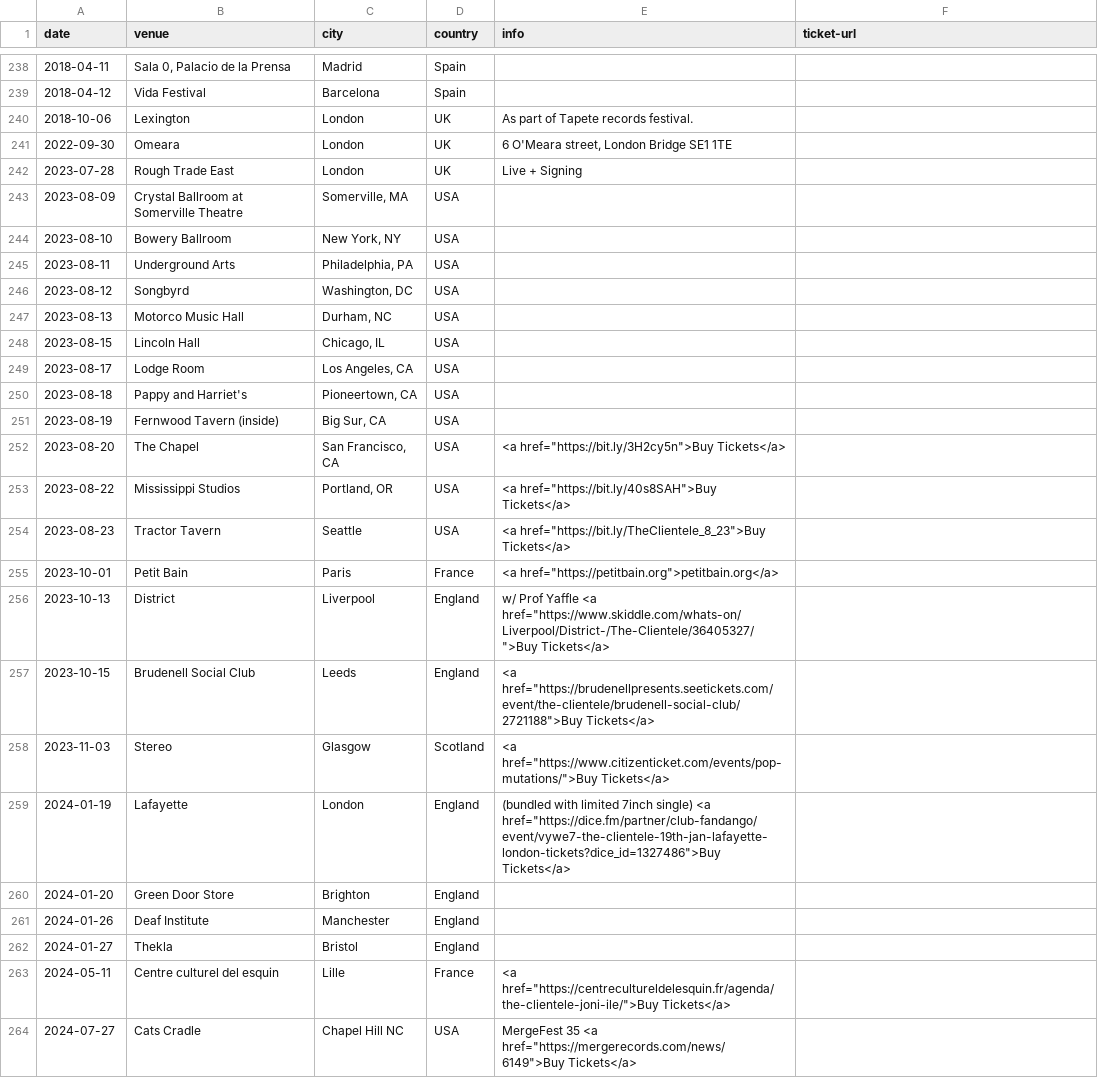
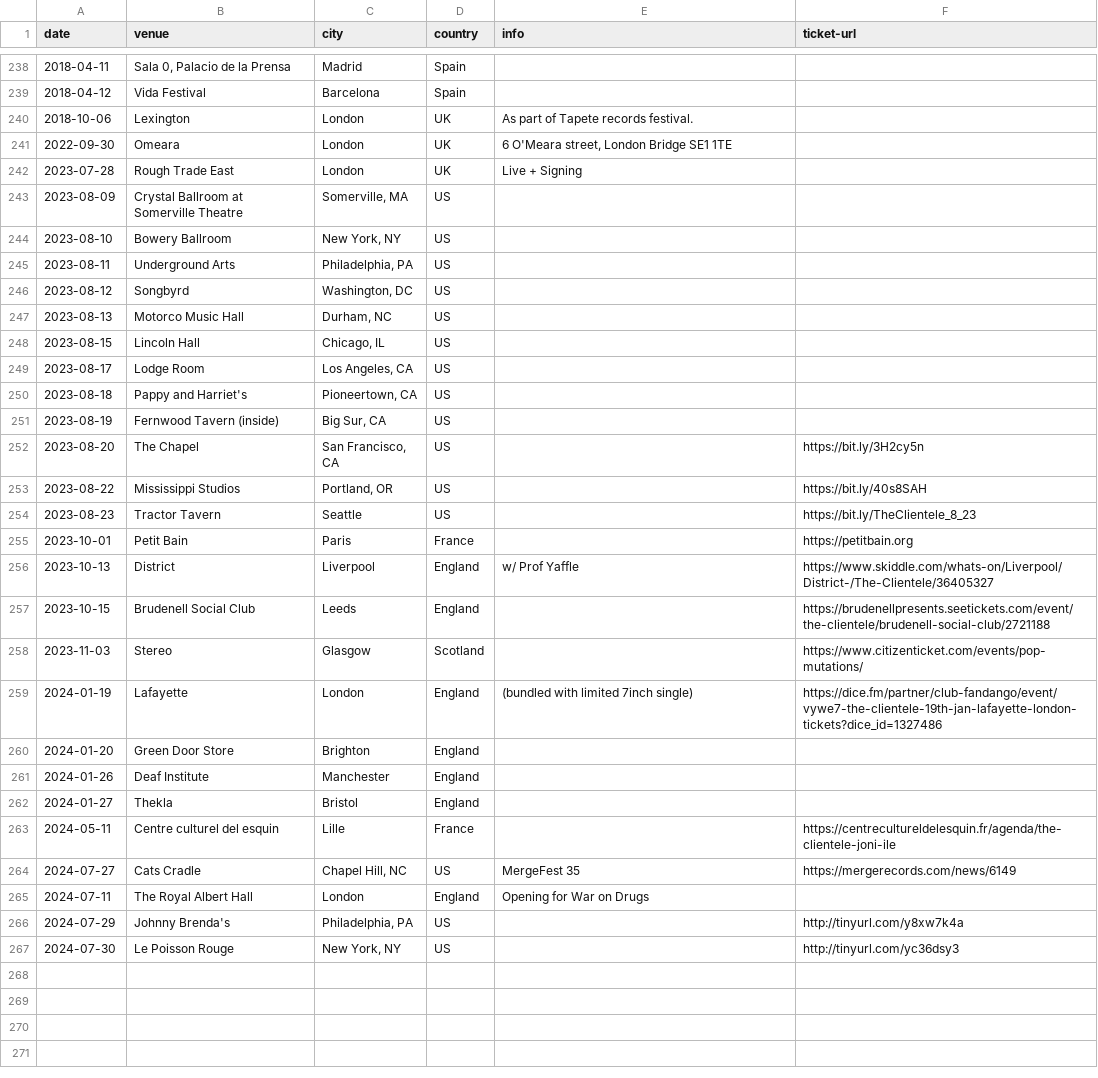
Before and after one commit to pidgpowell/clientele, a CSV file: content/shows.csv, drawn as a sheet; only a part is shown, gaps mark what is left out; the diff covers the shown part only.

Commit message:
Tour dates update –  February 18 2024 (#12)

```diff
--- a/content/shows.csv
+++ b/content/shows.csv
@@ -242,18 +242,18 @@ date,venue,city,country,info,ticket-url
 2023-07-28,Rough Trade East,London,UK,Live + Signing,
-2023-08-09,Crystal Ballroom at Somerville Theatre,"Somerville, MA", USA,,
-2023-08-10,Bowery Ballroom,"New York, NY", USA,,
-2023-08-11,Underground Arts,"Philadelphia, PA", USA,,
-2023-08-12,Songbyrd,"Washington, DC", USA,,
-2023-08-13,Motorco Music Hall,"Durham, NC", USA,,
-2023-08-15,Lincoln Hall,"Chicago, IL", USA,,
-2023-08-17,Lodge Room,"Los Angeles, CA", USA,,
-2023-08-18,"Pappy and Harriet's","Pioneertown, CA", USA,,
-2023-08-19,Fernwood Tavern (inside),"Big Sur, CA", USA,,
-2023-08-20,The Chapel,"San Francisco, CA", USA, <a href="https://bit.ly/3H2cy5n">Buy Tickets</a>,
-2023-08-22,Mississippi Studios,"Portland, OR", USA, <a href="https://bit.ly/40s8SAH">Buy Tickets</a>,
-2023-08-23,Tractor Tavern,Seattle, USA, <a href="https://bit.ly/TheClientele_8_23">Buy Tickets</a>,
-2023-10-01,Petit Bain,Paris,France,<a href="https://petitbain.org">petitbain.org</a>,
-2023-10-13,District,Liverpool,England,w/ Prof Yaffle <a href="https://www.skiddle.com/whats-on/Liverpool/District-/The-Clientele/36405327/">Buy Tickets</a>
-2023-10-15,Brudenell Social Club,Leeds,England,<a href="https://brudenellpresents.seetickets.com/event/the-clientele/brudenell-social-club/2721188">Buy Tickets</a>
-2023-11-03,Stereo,Glasgow,Scotland,<a href="https://www.citizenticket.com/events/pop-mutations/">Buy Tickets</a>
-2024-01-19,Lafayette,London,England,(bundled with limited 7inch single) <a href="https://dice.fm/partner/club-fandango/event/vywe7-the-clientele-19th-jan-lafayette-london-tickets?dice_id=1327486">Buy Tickets</a>
+2023-08-09,Crystal Ballroom at Somerville Theatre,"Somerville, MA",US,,
+2023-08-10,Bowery Ballroom,"New York, NY",US,,
+2023-08-11,Underground Arts,"Philadelphia, PA",US,,
+2023-08-12,Songbyrd,"Washington, DC",US,,
+2023-08-13,Motorco Music Hall,"Durham, NC",US,,
+2023-08-15,Lincoln Hall,"Chicago, IL",US,,
+2023-08-17,Lodge Room,"Los Angeles, CA",US,,
+2023-08-18,Pappy and Harriet's,"Pioneertown, CA",US,,
+2023-08-19,Fernwood Tavern (inside),"Big Sur, CA",US,,
+2023-08-20,The Chapel,"San Francisco, CA",US,,https://bit.ly/3H2cy5n
+2023-08-22,Mississippi Studios,"Portland, OR",US,,https://bit.ly/40s8SAH
+2023-08-23,Tractor Tavern,Seattle,US,,https://bit.ly/TheClientele_8_23
+2023-10-01,Petit Bain,Paris,France,,https://petitbain.org
+2023-10-13,District,Liverpool,England,w/ Prof Yaffle,https://www.skiddle.com/whats-on/Liverpool/District-/The-Clientele/36405327
+2023-10-15,Brudenell Social Club,Leeds,England,,https://brudenellpresents.seetickets.com/event/the-clientele/brudenell-social-club/2721188
+2023-11-03,Stereo,Glasgow,Scotland,,https://www.citizenticket.com/events/pop-mutations/
+2024-01-19,Lafayette,London,England,(bundled with limited 7inch single),https://dice.fm/partner/club-fandango/event/vywe7-the-clientele-19th-jan-lafayette-london-tickets?dice_id=1327486
@@ -263,2 +263,5 @@ date,venue,city,country,info,ticket-url
-2024-05-11,Centre culturel del esquin,Lille,France,<a href="https://centrecultureldelesquin.fr/agenda/the-clientele-joni-ile/">Buy Tickets</a>,
-2024-07-27,Cats Cradle,Chapel Hill NC,USA,MergeFest 35 <a href="https://mergerecords.com/news/6149">Buy Tickets</a>,
+2024-05-11,Centre culturel del esquin,Lille,France,,https://centrecultureldelesquin.fr/agenda/the-clientele-joni-ile
+2024-07-27,Cats Cradle,"Chapel Hill, NC",US,MergeFest 35,https://mergerecords.com/news/6149
+2024-07-11,The Royal Albert Hall,London,England,Opening for War on Drugs,
+2024-07-29,Johnny Brenda's,"Philadelphia, PA",US,,http://tinyurl.com/y8xw7k4a
+2024-07-30,Le Poisson Rouge,"New York, NY",US,,http://tinyurl.com/yc36dsy3
```
Also changed, not shown: 61 edited cells elsewhere in this file, 1 other file.
